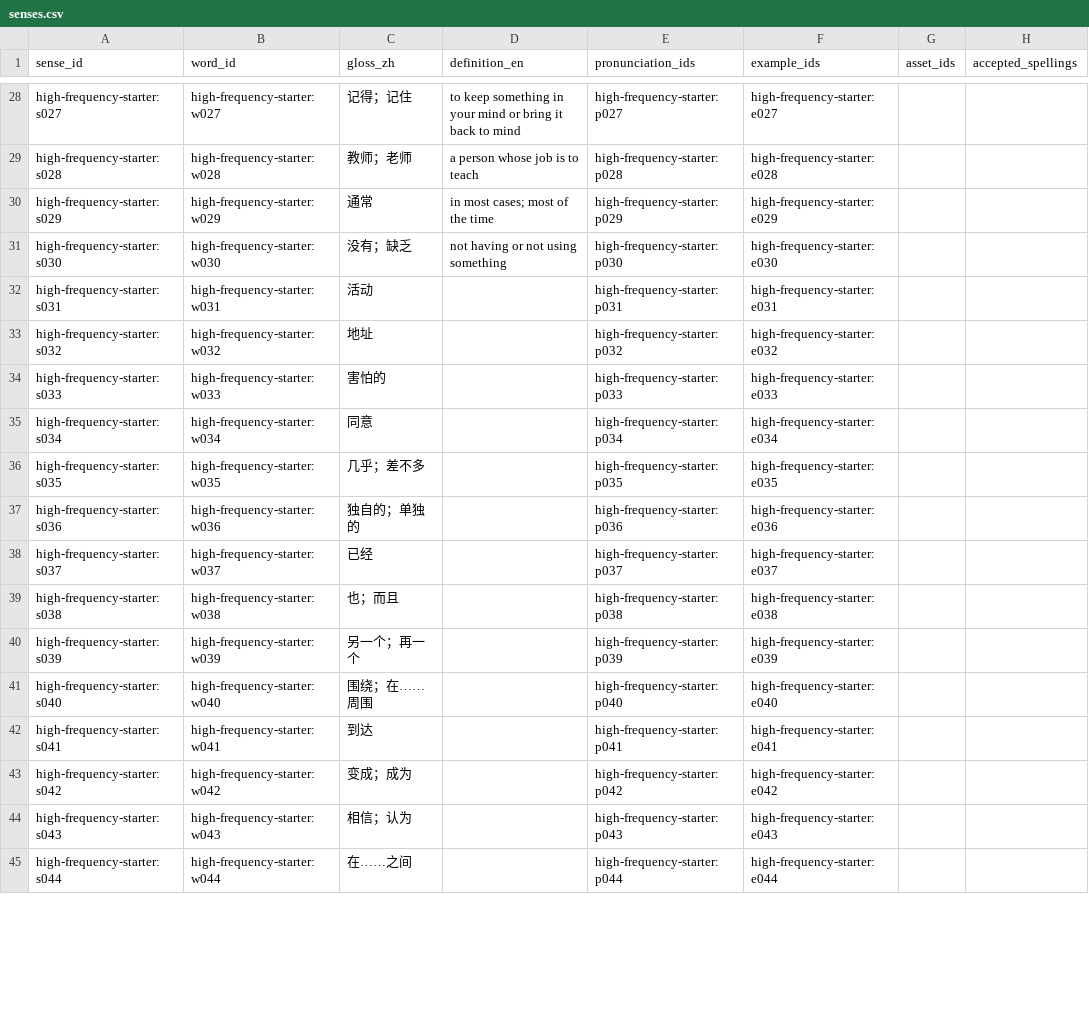
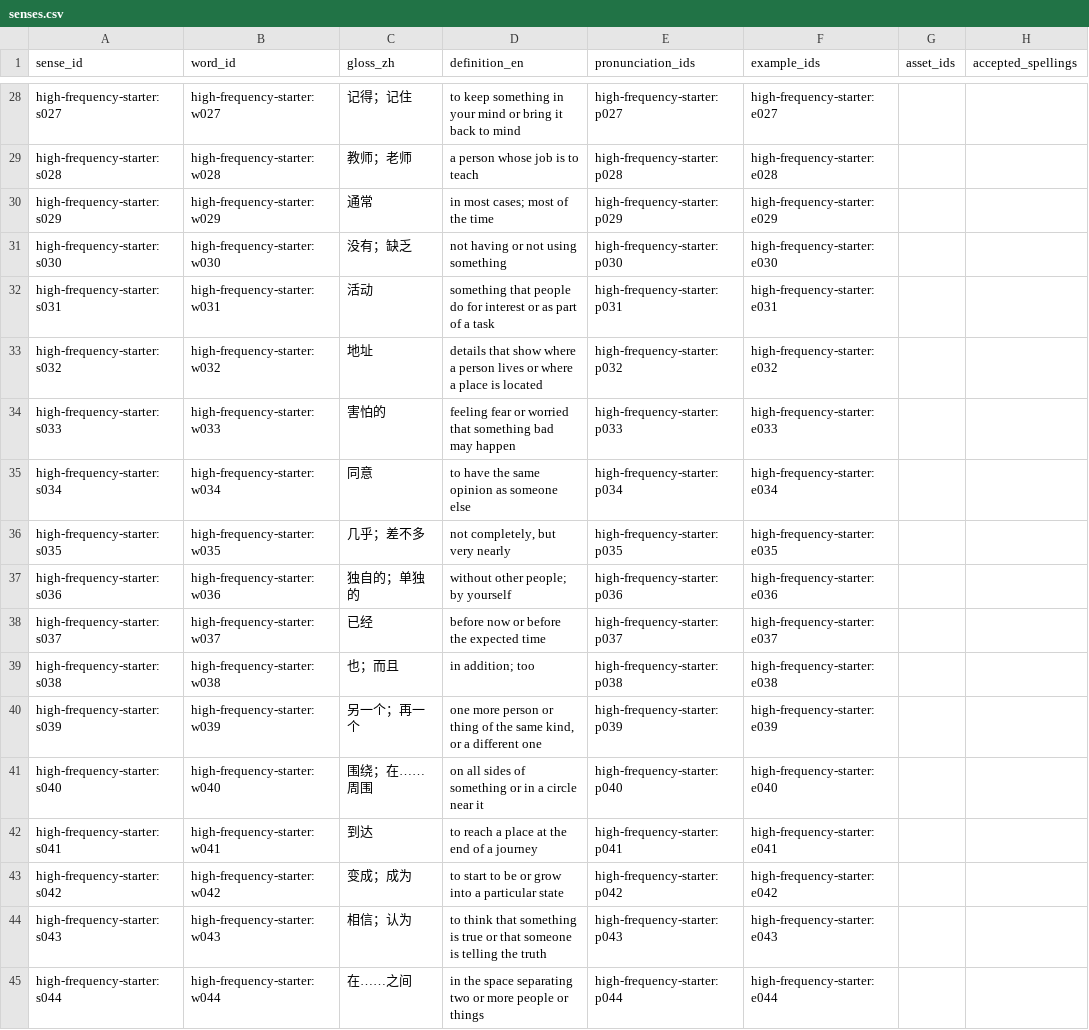
Before and after one commit to kangshuaibing329/infamous-specter, a CSV file: content-packs/high-frequency-starter/0.2.0/senses.csv, drawn as a sheet; only a part is shown, gaps mark what is left out; the diff covers the shown part only; the diff names each change by its address in the sheet, - before the commit and + after, or states it on an @@ line.

Commit message:
content(review): sync reviewed senses.csv

```diff
--- a/content-packs/high-frequency-starter/0.2.0/senses.csv
+++ b/content-packs/high-frequency-starter/0.2.0/senses.csv
-D32 (definition_en): (empty)
+D32 (definition_en): something that people do for interest or as part of a task
-D33 (definition_en): (empty)
+D33 (definition_en): details that show where a person lives or where a place is located
-D34 (definition_en): (empty)
+D34 (definition_en): feeling fear or worried that something bad may happen
-D35 (definition_en): (empty)
+D35 (definition_en): to have the same opinion as someone else
-D36 (definition_en): (empty)
+D36 (definition_en): not completely, but very nearly
-D37 (definition_en): (empty)
+D37 (definition_en): without other people; by yourself
-D38 (definition_en): (empty)
+D38 (definition_en): before now or before the expected time
-D39 (definition_en): (empty)
+D39 (definition_en): in addition; too
-D40 (definition_en): (empty)
+D40 (definition_en): one more person or thing of the same kind, or a different one
-D41 (definition_en): (empty)
+D41 (definition_en): on all sides of something or in a circle near it
-D42 (definition_en): (empty)
+D42 (definition_en): to reach a place at the end of a journey
-D43 (definition_en): (empty)
+D43 (definition_en): to start to be or grow into a particular state
-D44 (definition_en): (empty)
+D44 (definition_en): to think that something is true or that someone is telling the truth
-D45 (definition_en): (empty)
+D45 (definition_en): in the space separating two or more people or things
```
Also changed, not shown: 26 edited cells elsewhere in this file.
